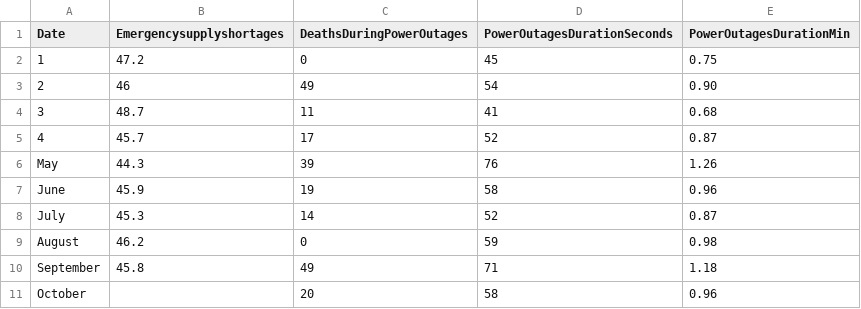
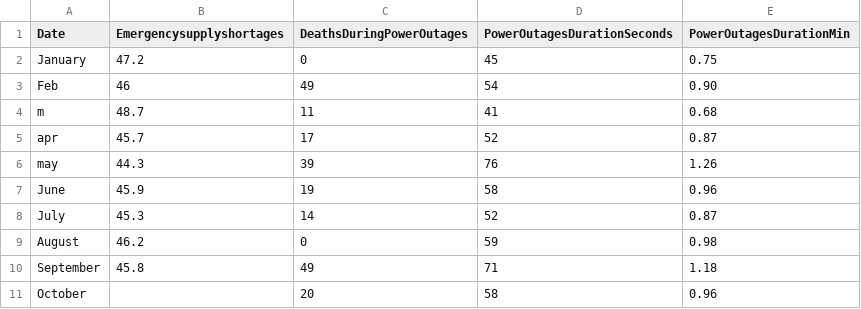
Before and after one commit to ibonnet/venezuela, a CSV file: Encuesta Nacional de Hospitales/2022/venezuelanhospitals-oct22.csv, drawn as a sheet.

```diff
--- a/Encuesta Nacional de Hospitales/2022/venezuelanhospitals-oct22.csv
+++ b/Encuesta Nacional de Hospitales/2022/venezuelanhospitals-oct22.csv
@@ -1,7 +1,7 @@
 Date,Emergencysupplyshortages,DeathsDuringPowerOutages,PowerOutagesDurationSeconds,PowerOutagesDurationMin
-1,47.2,0,45,0.75
-2,46,49,54,0.90
-3,48.7,11,41,0.68
-4,45.7,17,52,0.87
-May,44.3,39,76,1.26
+January,47.2,0,45,0.75
+Feb,46,49,54,0.90
+m,48.7,11,41,0.68
+apr,45.7,17,52,0.87
+may,44.3,39,76,1.26
 June,45.9,19,58,0.96
```
Also changed, not shown: 1 other file.
